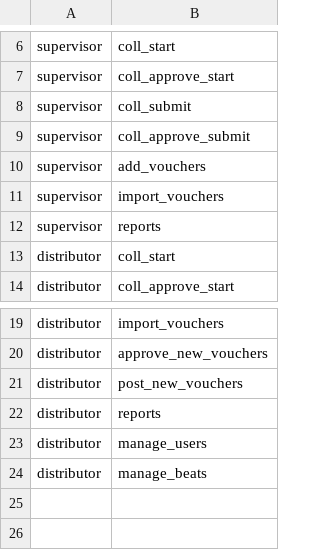
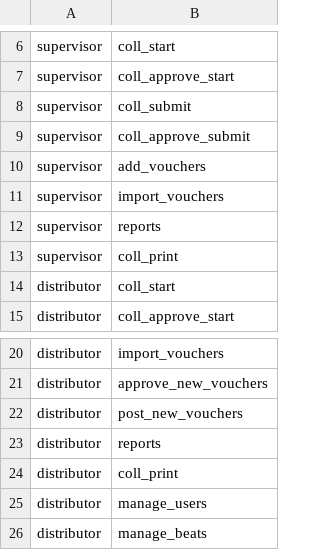
Before and after one commit to satyassn/collmgm, a CSV file: data/permissions.csv, drawn as a sheet; only a part is shown, gaps mark what is left out; the diff names each change by its address in the sheet, - before the commit and + after, or states it on an @@ line.

```diff
--- a/data/permissions.csv
+++ b/data/permissions.csv
+row 13: supervisor | coll_print
+row 24: distributor | coll_print
```
Also changed, not shown: 23 other files.
